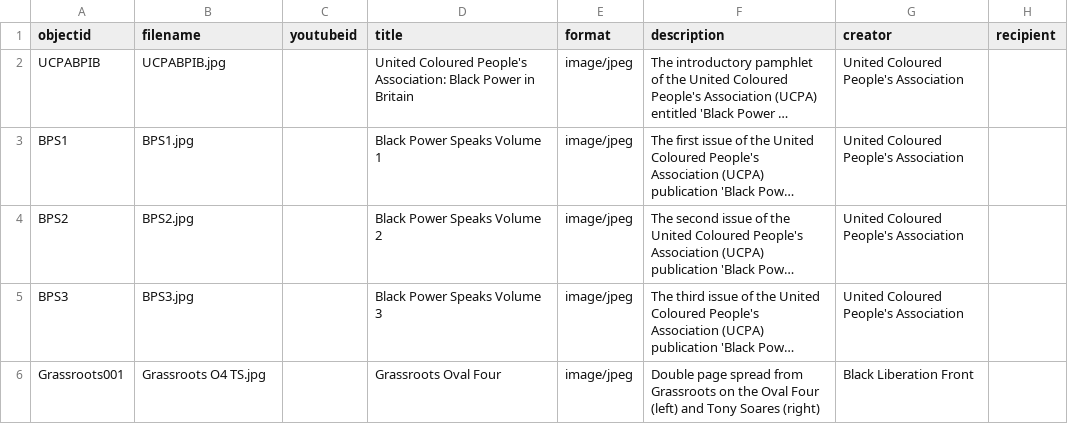
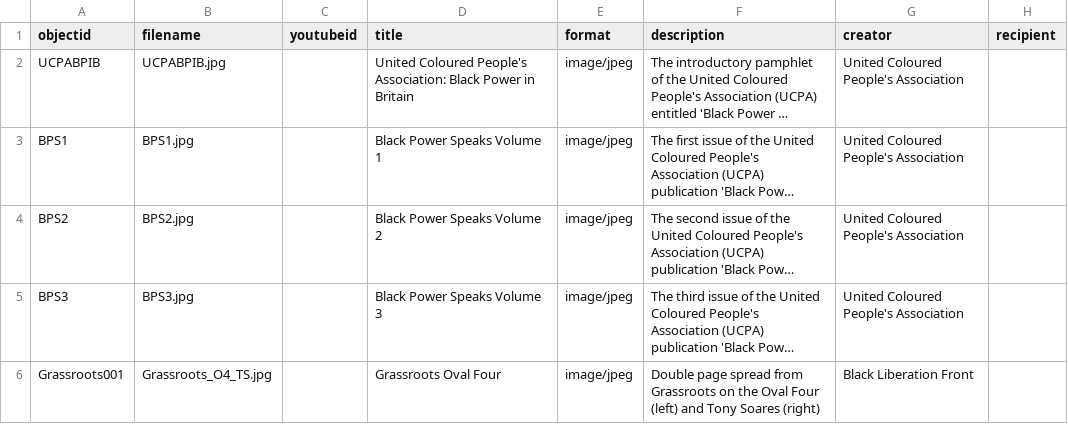
Before and after one commit to blanksonp/perryoedemo, a CSV file: _data/pezoedemo.csv, drawn as a sheet; only a part is shown; long unchanged cells end in …; the diff names each change by its address in the sheet, - before the commit and + after, or states it on an @@ line.

```diff
--- a/_data/pezoedemo.csv
+++ b/_data/pezoedemo.csv
-B6 (filename): Grassroots O4 TS.jpg
+B6 (filename): Grassroots_O4_TS.jpg
```
Also changed, not shown: 1 other file.
